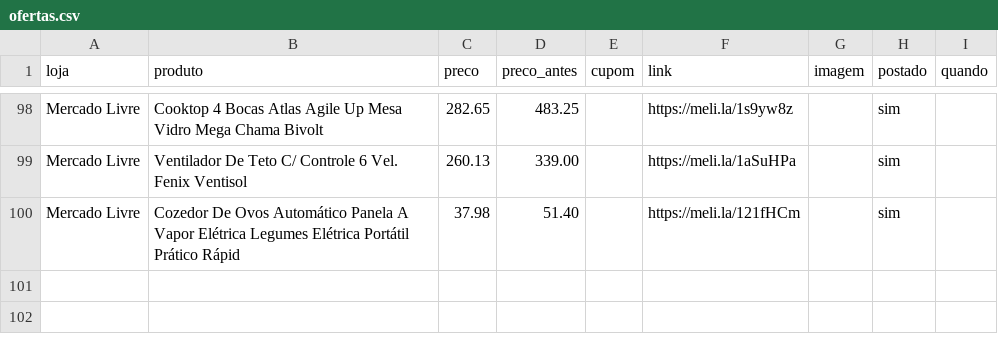
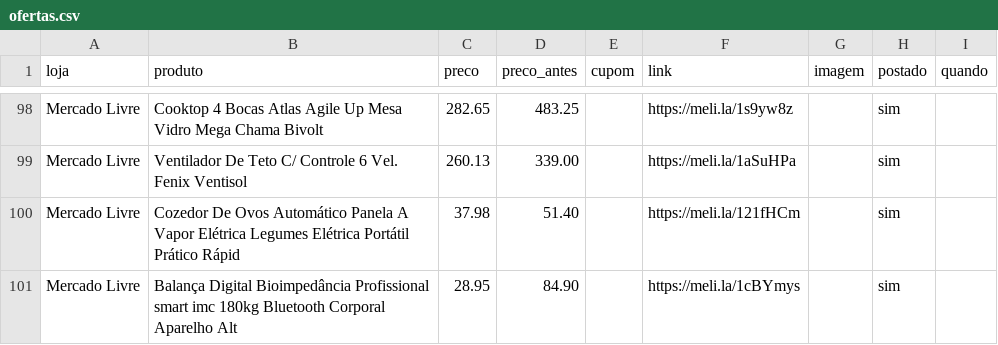
Before and after one commit to achadosindy-web/achadinhosbot, a CSV file: perfis/blackfriday/ofertas.csv, drawn as a sheet; only a part is shown, gaps mark what is left out; the diff names each change by its address in the sheet, - before the commit and + after, or states it on an @@ line.

```diff
--- a/perfis/blackfriday/ofertas.csv
+++ b/perfis/blackfriday/ofertas.csv
+row 101: Mercado Livre | Balança Digital Bioimpedância Profissional smart imc 180kg Bluetooth Corporal Aparelho Alt | 28.95 | 84.90 |  | https://meli.la/1cBYmys |  | sim
```
Also changed, not shown: 2 other files.
